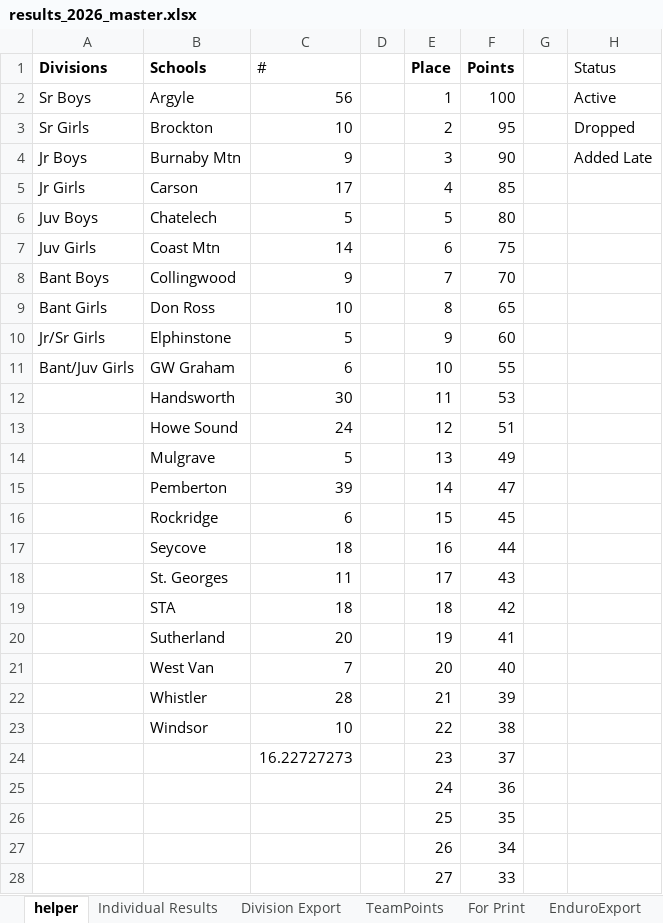
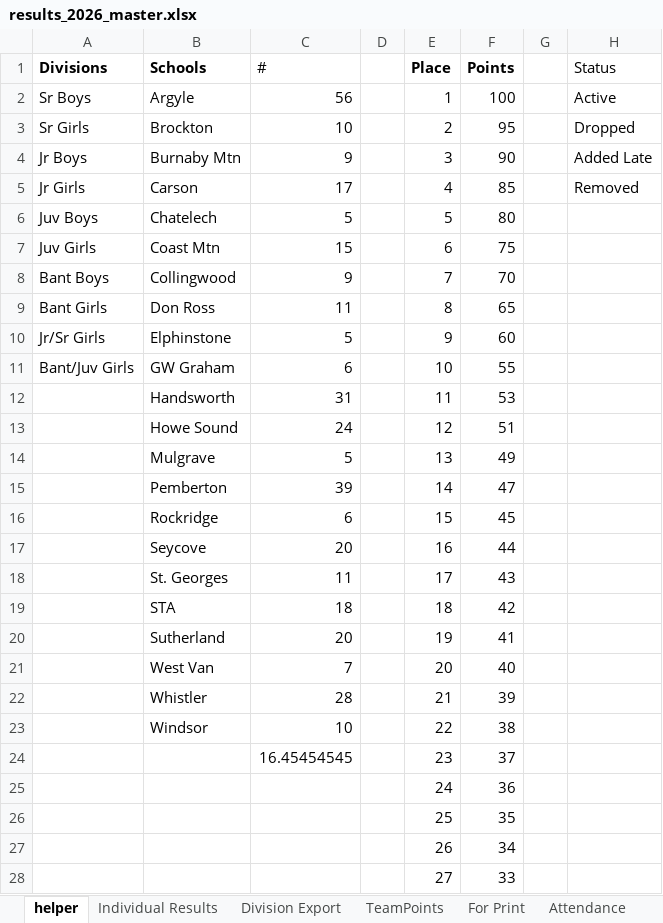
Before and after one commit to mskippy/codemathbike_bike, an Excel workbook: results_2026_master.xlsx, sheet helper, drawn as a sheet; only a part is shown; values as stored, in another font and other column widths than the file's, no borders; table styles not drawn; the diff names each change by its address in the sheet, - before the commit and + after, or states it on an @@ line.

```diff
--- a/results_2026_master.xlsx (sheet helper)
+++ b/results_2026_master.xlsx (sheet helper)
-sheet tab: EnduroExport
-H5 (Status): (empty)
+H5 (Status): Removed
-C7 (#): 14
+C7 (#): 15
-C9 (#): 10
+C9 (#): 11
-C12 (#): 30
+C12 (#): 31
-C17 (#): 18
+C17 (#): 20
-C24 (#): 16.22727273
+C24 (#): 16.45454545
```
Also changed, not shown: sheet Division Export, sheet Individual Results, sheet TeamPoints, sheet Attendance, formulas that keep their value, hidden cells, 6 other files.
